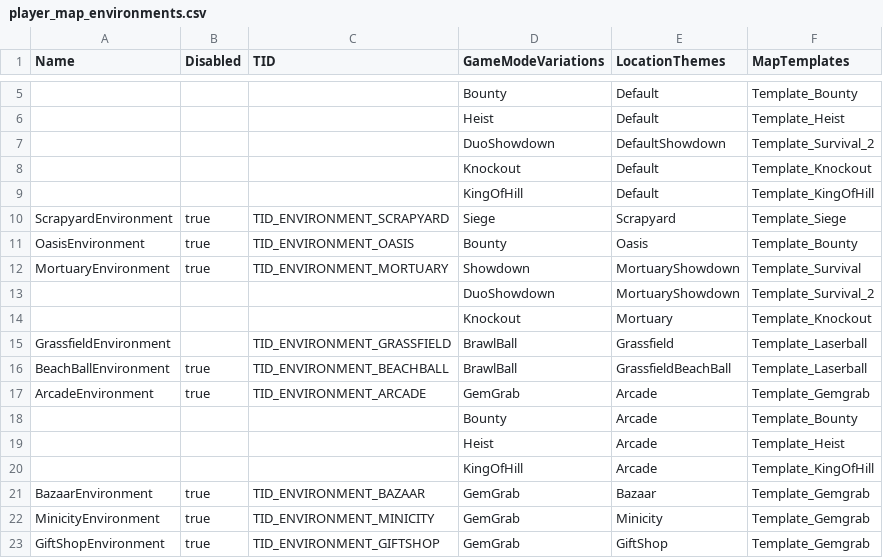
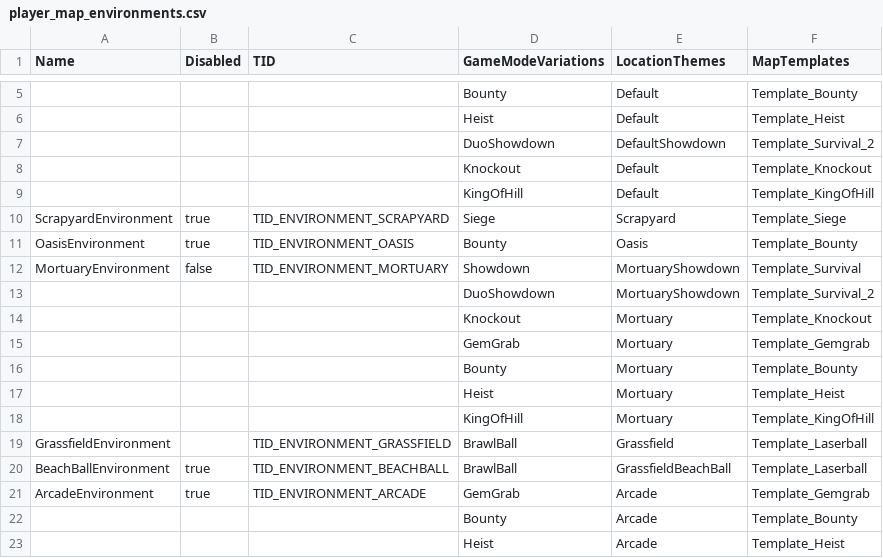
Before and after one commit to v1s7/csv-monsters, a CSV file: csv/csv_logic/player_map_environments.csv, drawn as a sheet; only a part is shown, gaps mark what is left out; the shorter side is filled out with more unchanged rows.

```diff
--- a/csv/csv_logic/player_map_environments.csv
+++ b/csv/csv_logic/player_map_environments.csv
@@ -11,5 +11,9 @@
 "OasisEnvironment",true,"TID_ENVIRONMENT_OASIS","Bounty","Oasis","Template_Bounty"
-"MortuaryEnvironment",true,"TID_ENVIRONMENT_MORTUARY","Showdown","MortuaryShowdown","Template_Survival"
+"MortuaryEnvironment",false,"TID_ENVIRONMENT_MORTUARY","Showdown","MortuaryShowdown","Template_Survival"
 ,,,"DuoShowdown","MortuaryShowdown","Template_Survival_2"
 ,,,"Knockout","Mortuary","Template_Knockout"
+,,,"GemGrab","Mortuary","Template_Gemgrab"
+,,,"Bounty","Mortuary","Template_Bounty"
+,,,"Heist","Mortuary","Template_Heist"
+,,,"KingOfHill","Mortuary","Template_KingOfHill"
 "GrassfieldEnvironment",,"TID_ENVIRONMENT_GRASSFIELD","BrawlBall","Grassfield","Template_Laserball"
```
Also changed, not shown: csv/csv_logic/location_themes.csv.
